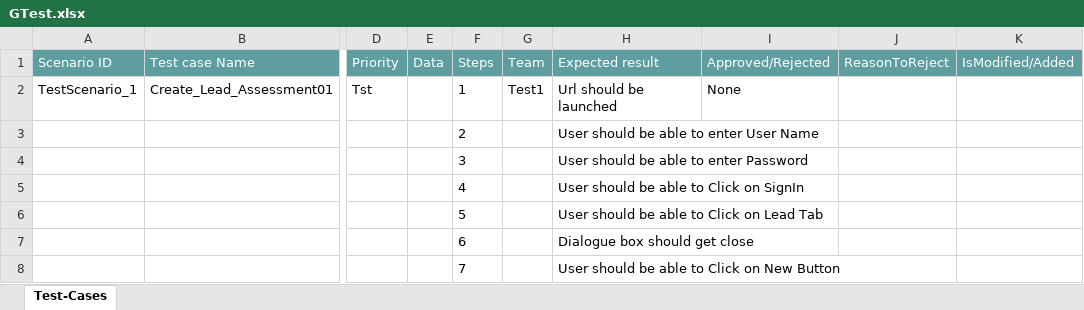
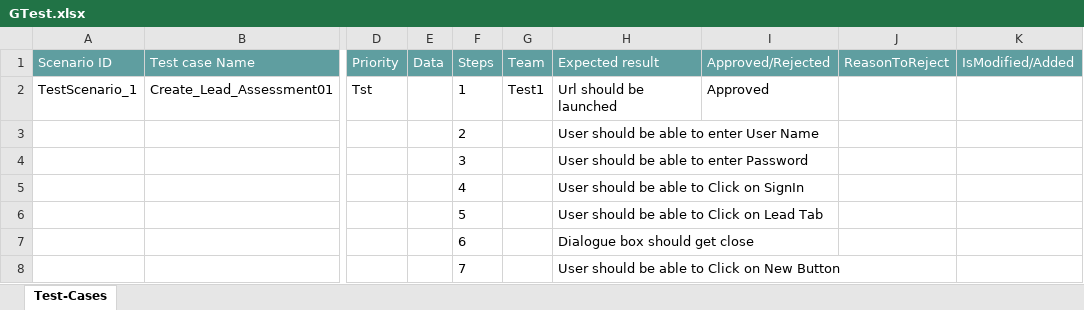
Before and after one commit to ShaikMohamedIrfan/GAGokuTest2, an Excel workbook: GTest.xlsx, sheet Test-Cases, drawn as a sheet; only a part is shown, gaps mark what is left out; values as stored, in another font and other column widths than the file's, no borders; table styles not drawn; the diff names each change by its address in the sheet, - before the commit and + after, or states it on an @@ line.

Commit message:
Add files via upload

```diff
--- a/GTest.xlsx (sheet Test-Cases)
+++ b/GTest.xlsx (sheet Test-Cases)
-I2 (Approved/Rejected): None
+I2 (Approved/Rejected): Approved
```
